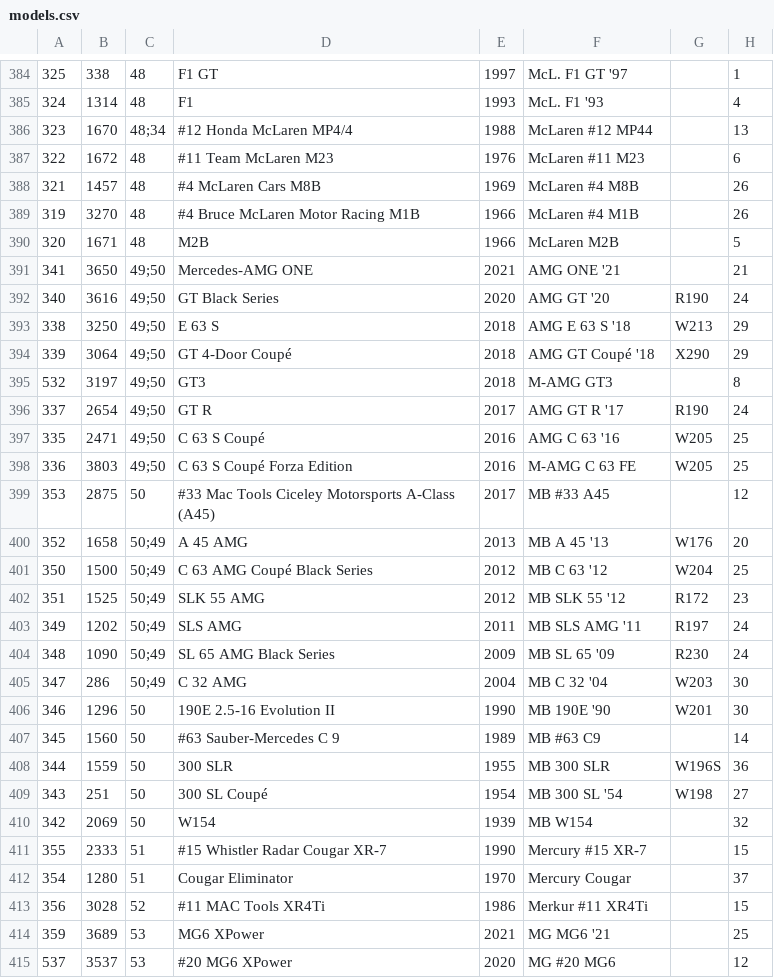
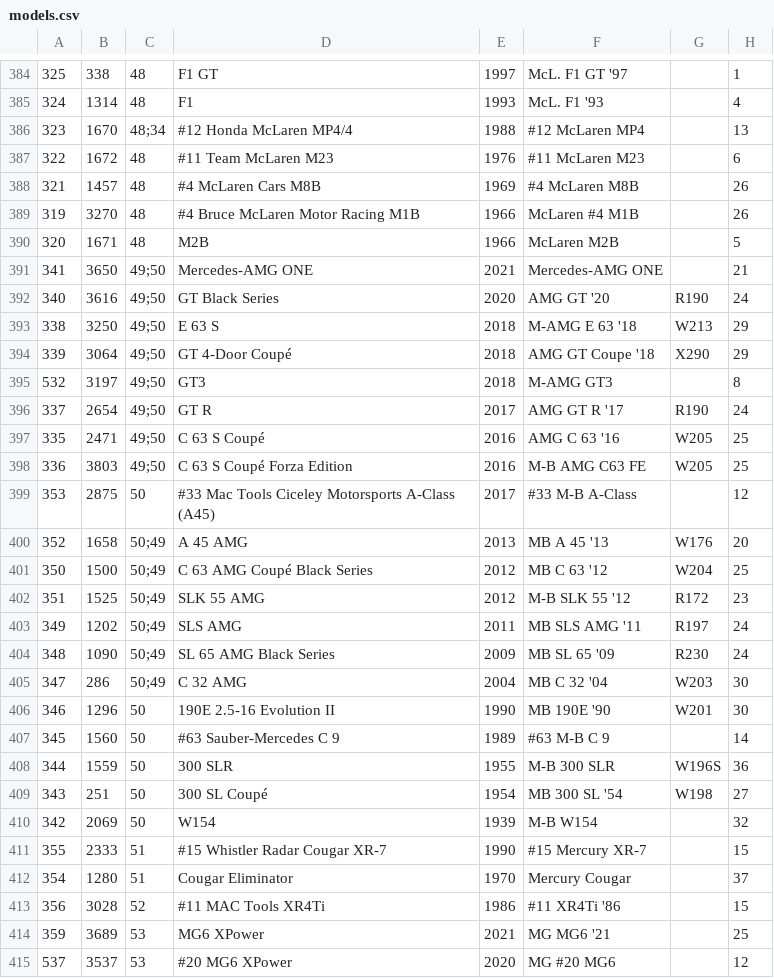
Before and after one commit to AmiralPatate/FM23Data, a CSV file: StandaloneToolbox/data/fm8/models.csv, drawn as a sheet; only a part is shown, gaps mark what is left out; the diff covers the shown part only; the diff names each change by its address in the sheet, - before the commit and + after, or states it on an @@ line.

```diff
--- a/StandaloneToolbox/data/fm8/models.csv
+++ b/StandaloneToolbox/data/fm8/models.csv
-F386: McLaren #12 MP44
+F386: #12 McLaren MP4
-F387: McLaren #11 M23
+F387: #11 McLaren M23
-F388: McLaren #4 M8B
+F388: #4 McLaren M8B
-F391: AMG ONE '21
+F391: Mercedes-AMG ONE
-F393: AMG E 63 S '18
+F393: M-AMG E 63 '18
-F394: AMG GT Coupé '18
+F394: AMG GT Coupe '18
-F398: M-AMG C 63 FE
+F398: M-B AMG C63 FE
-F399: MB #33 A45
+F399: #33 M-B A-Class
-F402: MB SLK 55 '12
+F402: M-B SLK 55 '12
-F407: MB #63 C9
+F407: #63 M-B C 9
-F408: MB 300 SLR
+F408: M-B 300 SLR
-F410: MB W154
+F410: M-B W154
-F411: Mercury #15 XR-7
+F411: #15 Mercury XR-7
-F413: Merkur #11 XR4Ti
+F413: #11 XR4Ti '86
```
Also changed, not shown: 102 edited cells elsewhere in this file.
